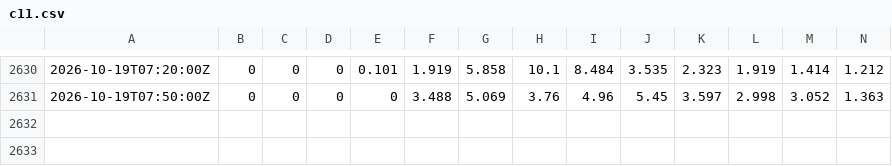
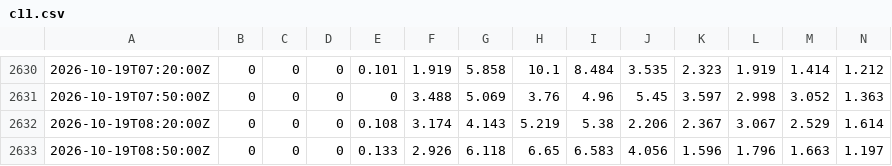
Before and after one commit to ptrrdrck/nado-waves, a CSV file: data/spectra/46086/c11.csv, drawn as a sheet; only a part is shown, gaps mark what is left out; rows hold the shown columns only; the diff names each change by its address in the sheet, - before the commit and + after, or states it on an @@ line.

```diff
--- a/data/spectra/46086/c11.csv
+++ b/data/spectra/46086/c11.csv
+row 2632: 2026-10-19T08:20:00Z | 0 | 0 | 0 | 0.108 | 3.174 | 4.143 | 5.219 | 5.38 | 2.206 | 2.367 | 3.067 | 2.529 | 1.614
+row 2633: 2026-10-19T08:50:00Z | 0 | 0 | 0 | 0.133 | 2.926 | 6.118 | 6.65 | 6.583 | 4.056 | 1.596 | 1.796 | 1.663 | 1.197
```
Also changed, not shown: data/spectra/46086/a1.csv, data/spectra/46086/r1.csv, 13 other files.
